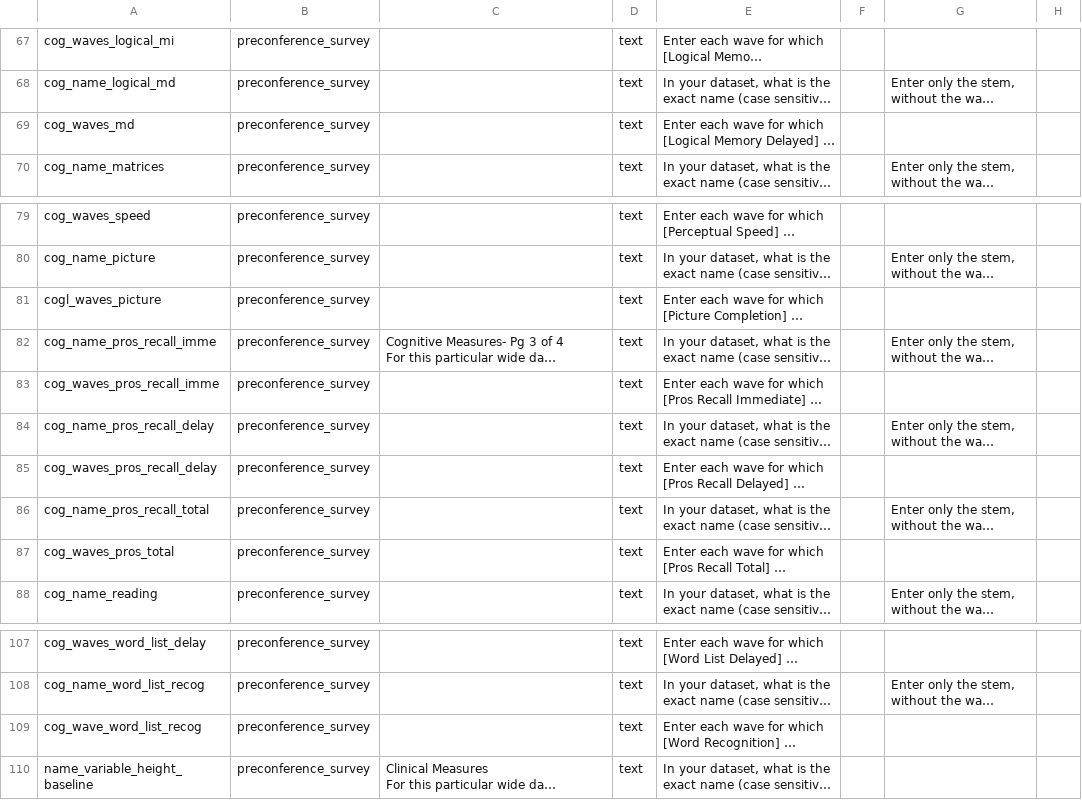
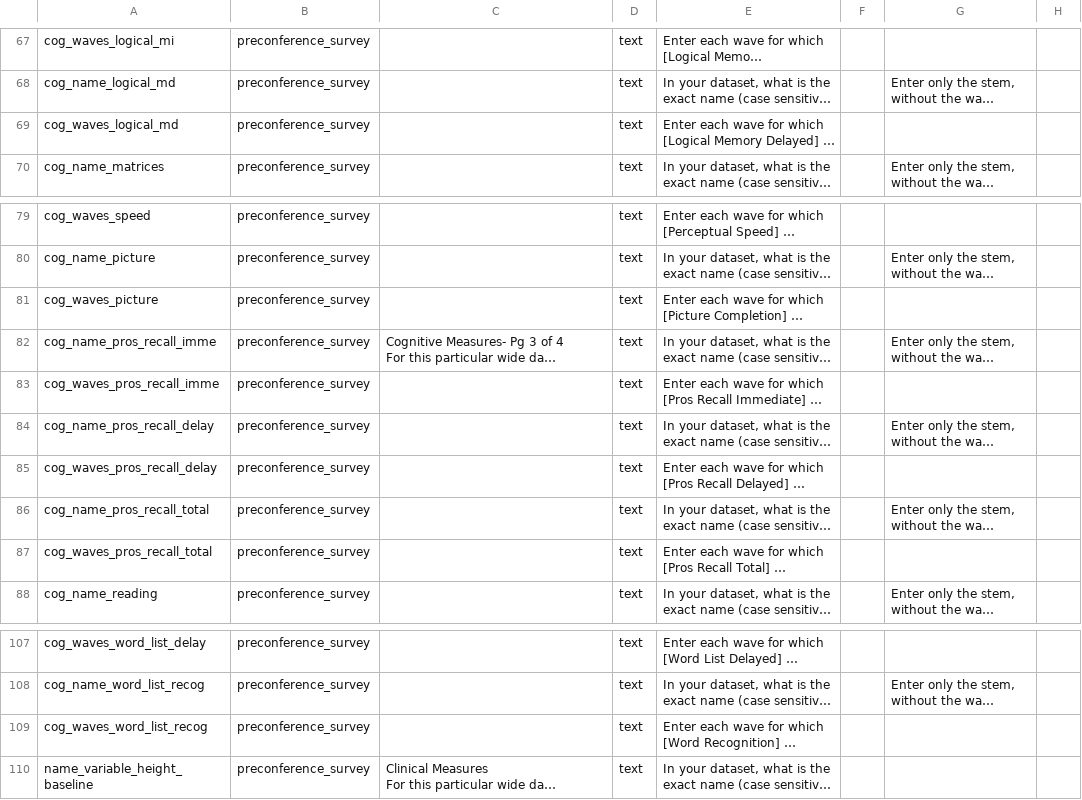
Before and after one commit to IALSA/ialsa-2015-portland-stencil, a CSV file: redcap/data-dictionaries/Ialsa2015portlandpreconference_DataDictionary.csv, drawn as a sheet; only a part is shown, gaps mark what is left out; long unchanged cells end in …; the diff names each change by its address in the sheet, - before the commit and + after, or states it on an @@ line.

```diff
--- a/redcap/data-dictionaries/Ialsa2015portlandpreconference_DataDictionary.csv
+++ b/redcap/data-dictionaries/Ialsa2015portlandpreconference_DataDictionary.csv
-A69: cog_waves_md
+A69: cog_waves_logical_md
-A81: cogl_waves_picture
+A81: cog_waves_picture
-A87: cog_waves_pros_total
+A87: cog_waves_pros_recall_total
-A109: cog_wave_word_list_recog
+A109: cog_waves_word_list_recog
```
Also changed, not shown: 1 other file.
